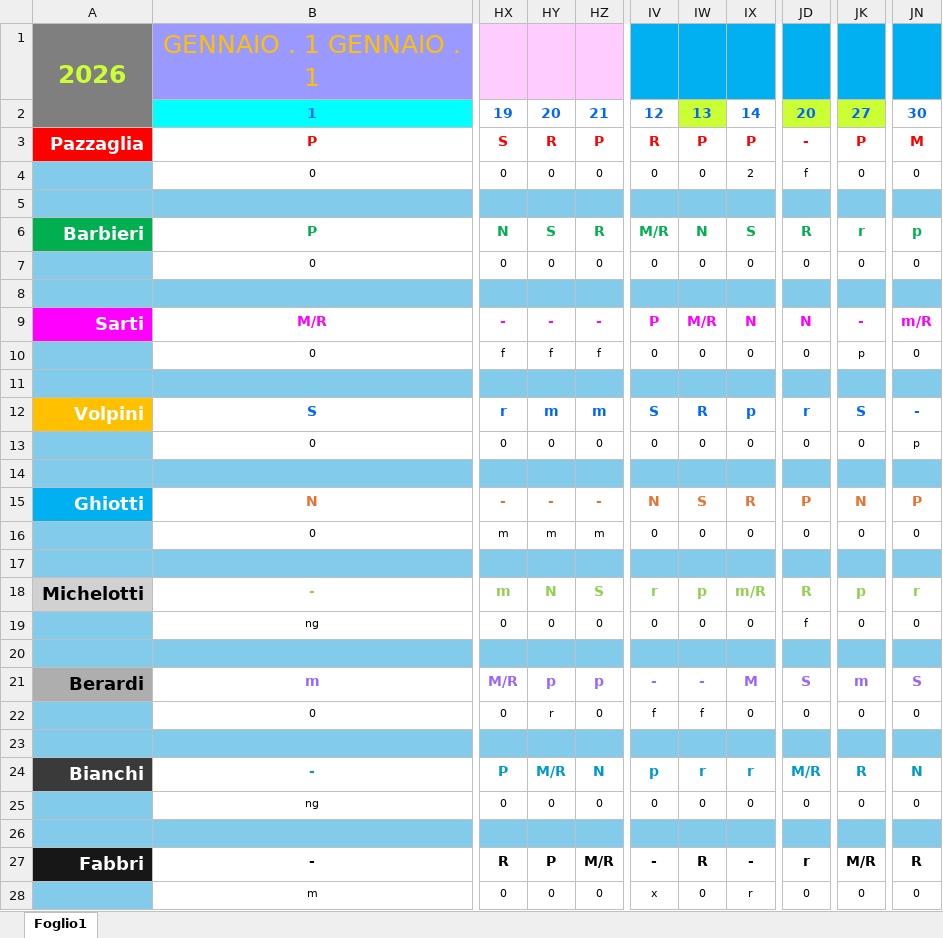
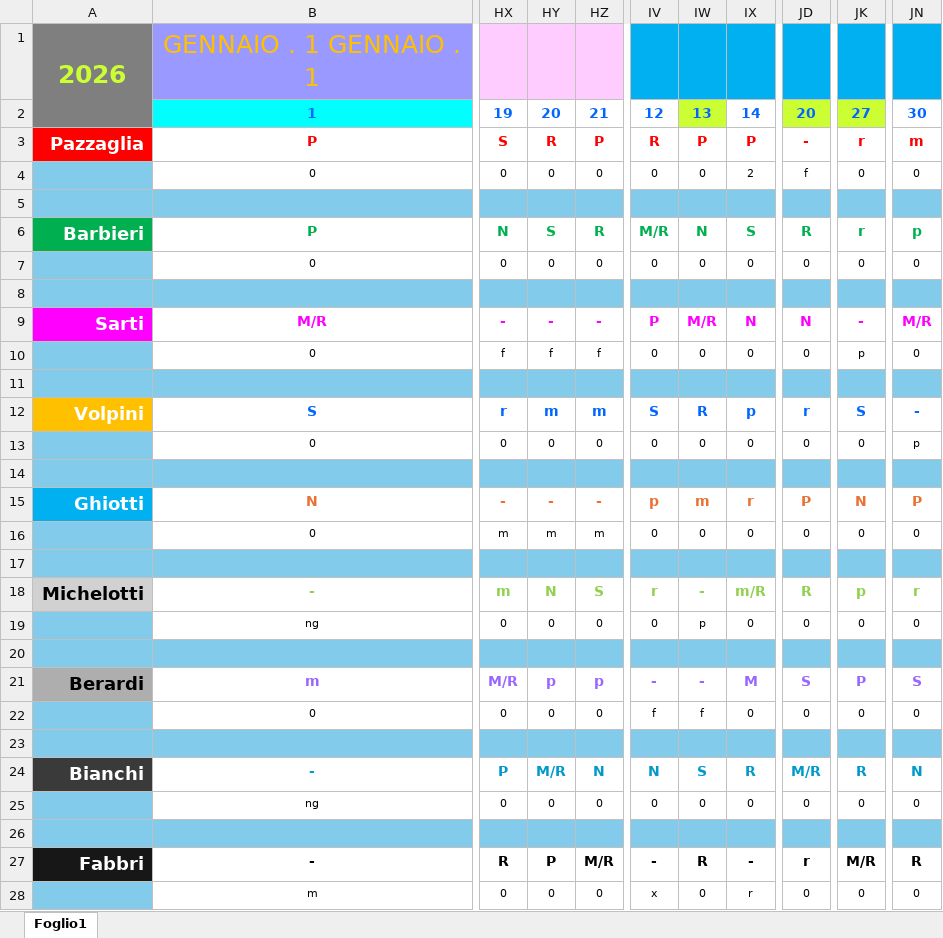
Before and after one commit to centrale118rsm-code/Turni-Autisti-2026-Rsm, an Excel workbook: turni.xlsx, sheet Foglio1, drawn as a sheet; only a part is shown, gaps mark what is left out; values as stored, in another font and other column widths than the file's, no borders; charts and pictures and conditional formats not drawn; the diff names each change by its address in the sheet, - before the commit and + after, or states it on an @@ line.

Commit message:
Add files via upload

```diff
--- a/turni.xlsx (sheet Foglio1)
+++ b/turni.xlsx (sheet Foglio1)
-JK3: P
+JK3: r
-JN3: M
+JN3: m
-JN9: m/R
+JN9: M/R
-IV15: N
+IV15: p
-IW15: S
+IW15: m
-IX15: R
+IX15: r
-IW18: p
+IW18: -
-IW19: 0
+IW19: p
-JD19: f
+JD19: 0
-JK21: m
+JK21: P
-HY22: r
+HY22: 0
-IV24: p
+IV24: N
-IW24: r
+IW24: S
-IX24: r
+IX24: R
```
